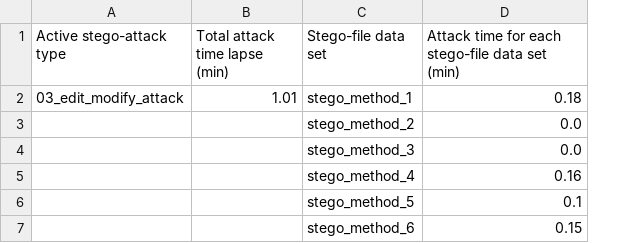
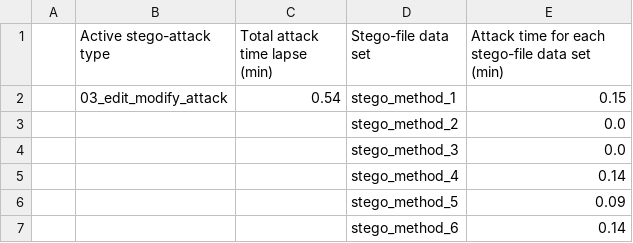
Before and after one commit to edsveren/Bakalaura_darbs, a CSV file: results/active_attacks_logs/logs_transposed/03_edit_modify_attack_transposed.csv, drawn as a sheet; addresses are those after the commit; the diff names each change by its address in the sheet, - before the commit and + after, or states it on an @@ line.

```diff
--- a/results/active_attacks_logs/logs_transposed/03_edit_modify_attack_transposed.csv
+++ b/results/active_attacks_logs/logs_transposed/03_edit_modify_attack_transposed.csv
+column A, empty
-C2 (Total attack time lapse (min)): 1.01
+C2 (Total attack time lapse (min)): 0.54
-E2: 0.18
+E2: 0.15
-E5: 0.16
+E5: 0.14
-E6: 0.1
+E6: 0.09
-E7: 0.15
+E7: 0.14
```
Also changed, not shown: results/active_attacks_logs/logs_transposed/01_insert_attack_transposed.csv, results/active_attacks_logs/logs_transposed/02_delete_attack_transposed.csv, 28 other files.
